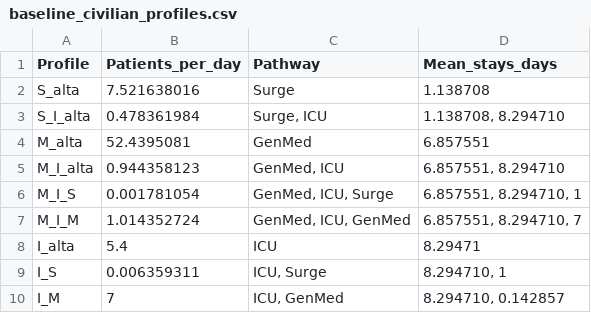
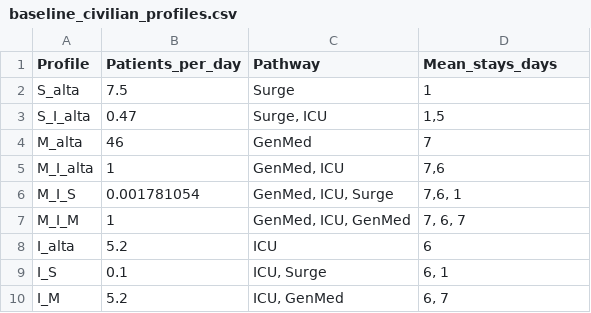
Before and after one commit to impacts-modeling/Patient-Surge-Model, a CSV file: R/data/baseline_civilian_profiles.csv, drawn as a sheet.

```diff
--- a/R/data/baseline_civilian_profiles.csv
+++ b/R/data/baseline_civilian_profiles.csv
@@ -1,10 +1,10 @@
 Profile,Patients_per_day,Pathway,Mean_stays_days
-S_alta,7.521638016,Surge,1.138708
-S_I_alta,0.478361984,"Surge, ICU","1.138708, 8.294710"
-M_alta,52.4395081,GenMed,6.857551
-M_I_alta,0.944358123,"GenMed, ICU","6.857551, 8.294710"
-M_I_S,0.001781054,"GenMed, ICU, Surge","6.857551, 8.294710, 1"
-M_I_M,1.014352724,"GenMed, ICU, GenMed","6.857551, 8.294710, 7"
-I_alta,5.4,ICU,8.29471
-I_S,0.006359311,"ICU, Surge","8.294710, 1"
-I_M,7,"ICU, GenMed","8.294710, 0.142857"
+S_alta,7.5,Surge,1
+S_I_alta,0.47,"Surge, ICU","1,5"
+M_alta,46,GenMed,7
+M_I_alta,1,"GenMed, ICU","7,6"
+M_I_S,0.001781054,"GenMed, ICU, Surge","7,6, 1"
+M_I_M,1,"GenMed, ICU, GenMed","7, 6, 7"
+I_alta,5.2,ICU,6
+I_S,0.1,"ICU, Surge","6, 1"
+I_M,5.2,"ICU, GenMed","6, 7"
```
Also changed, not shown: 16 other files.
